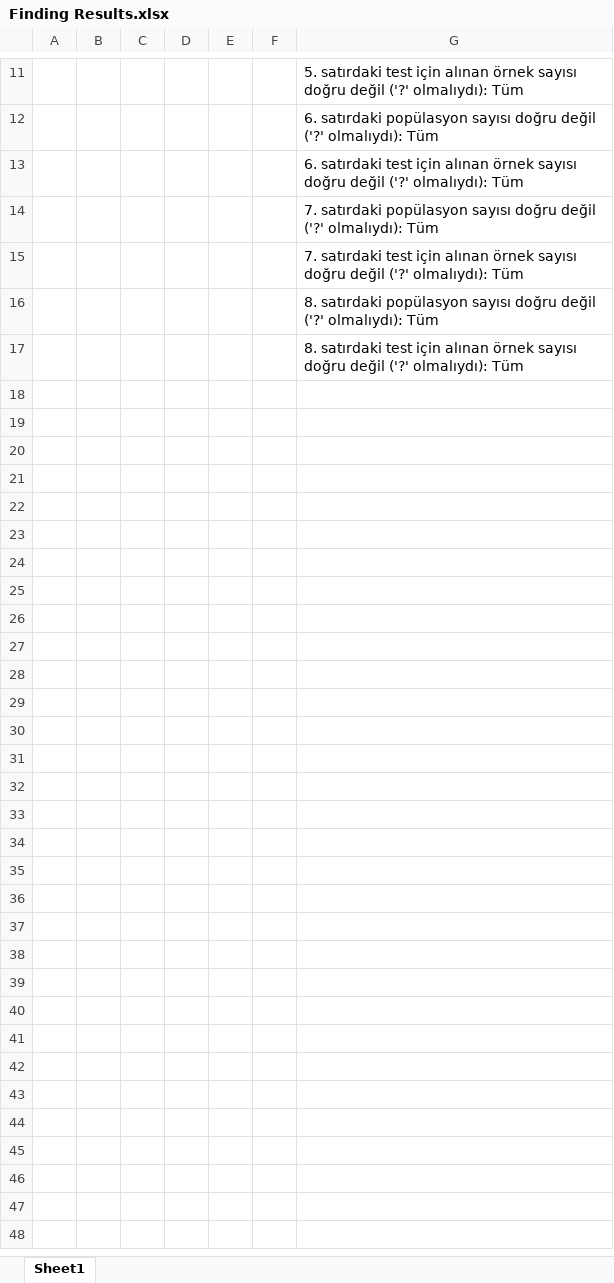
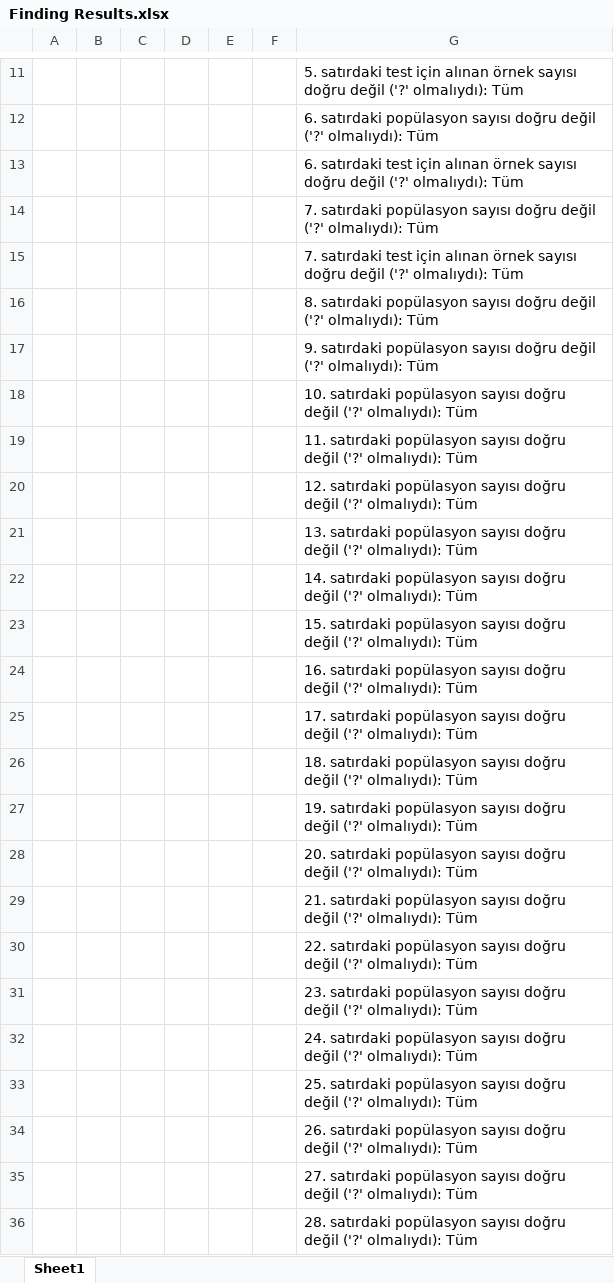
Before and after one commit to volkanboyaci/REF_RKM03, an Excel workbook: Output/Finding Results.xlsx, sheet Sheet1, drawn as a sheet; only a part is shown, gaps mark what is left out; values as stored, in another font and other column widths than the file's, no borders; the diff covers the shown part only; the diff names each change by its address in the sheet, - before the commit and + after, or states it on an @@ line.

```diff
--- a/Output/Finding Results.xlsx (sheet Sheet1)
+++ b/Output/Finding Results.xlsx (sheet Sheet1)
-G17: 8. satırdaki test için alınan örnek sayısı doğru…
+G17: 9. satırdaki popülasyon sayısı doğru…
+row 18:  |  |  |  |  |  | 10. satırdaki popülasyon sayısı doğru değil ('?' olmalıydı): Tüm
+row 19:  |  |  |  |  |  | 11. satırdaki popülasyon sayısı doğru değil ('?' olmalıydı): Tüm
+row 20:  |  |  |  |  |  | 12. satırdaki popülasyon sayısı doğru değil ('?' olmalıydı): Tüm
+row 21:  |  |  |  |  |  | 13. satırdaki popülasyon sayısı doğru değil ('?' olmalıydı): Tüm
+row 22:  |  |  |  |  |  | 14. satırdaki popülasyon sayısı doğru değil ('?' olmalıydı): Tüm
+row 23:  |  |  |  |  |  | 15. satırdaki popülasyon sayısı doğru değil ('?' olmalıydı): Tüm
+row 24:  |  |  |  |  |  | 16. satırdaki popülasyon sayısı doğru değil ('?' olmalıydı): Tüm
+row 25:  |  |  |  |  |  | 17. satırdaki popülasyon sayısı doğru değil ('?' olmalıydı): Tüm
+row 26:  |  |  |  |  |  | 18. satırdaki popülasyon sayısı doğru değil ('?' olmalıydı): Tüm
+row 27:  |  |  |  |  |  | 19. satırdaki popülasyon sayısı doğru değil ('?' olmalıydı): Tüm
+row 28:  |  |  |  |  |  | 20. satırdaki popülasyon sayısı doğru değil ('?' olmalıydı): Tüm
+row 29:  |  |  |  |  |  | 21. satırdaki popülasyon sayısı doğru değil ('?' olmalıydı): Tüm
+row 30:  |  |  |  |  |  | 22. satırdaki popülasyon sayısı doğru değil ('?' olmalıydı): Tüm
+row 31:  |  |  |  |  |  | 23. satırdaki popülasyon sayısı doğru değil ('?' olmalıydı): Tüm
+row 32:  |  |  |  |  |  | 24. satırdaki popülasyon sayısı doğru değil ('?' olmalıydı): Tüm
+row 33:  |  |  |  |  |  | 25. satırdaki popülasyon sayısı doğru değil ('?' olmalıydı): Tüm
+row 34:  |  |  |  |  |  | 26. satırdaki popülasyon sayısı doğru değil ('?' olmalıydı): Tüm
+row 35:  |  |  |  |  |  | 27. satırdaki popülasyon sayısı doğru değil ('?' olmalıydı): Tüm
+row 36:  |  |  |  |  |  | 28. satırdaki popülasyon sayısı doğru değil ('?' olmalıydı): Tüm
```
Also changed, not shown: 93 added rows, 1 removed row and 4 edited cells elsewhere in this sheet, 1 other file.
